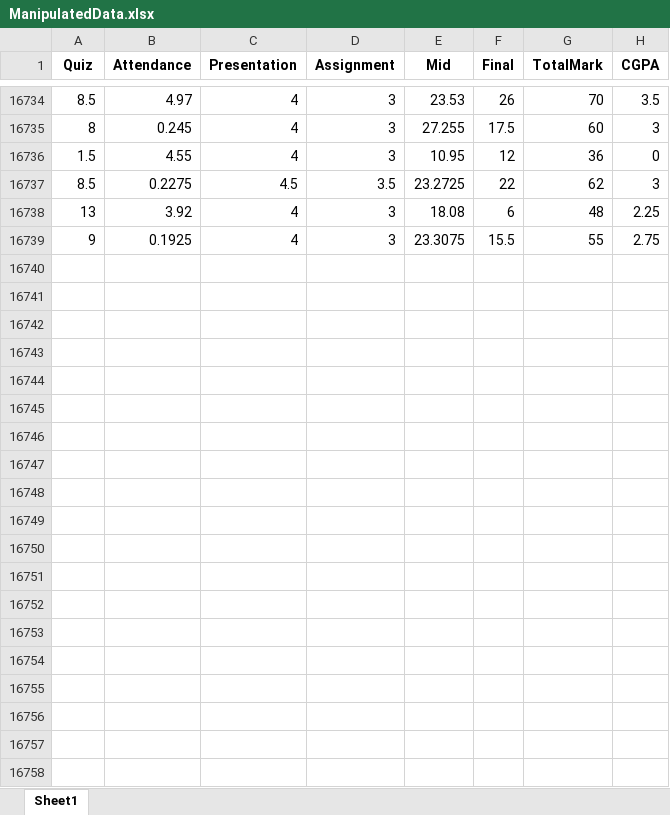
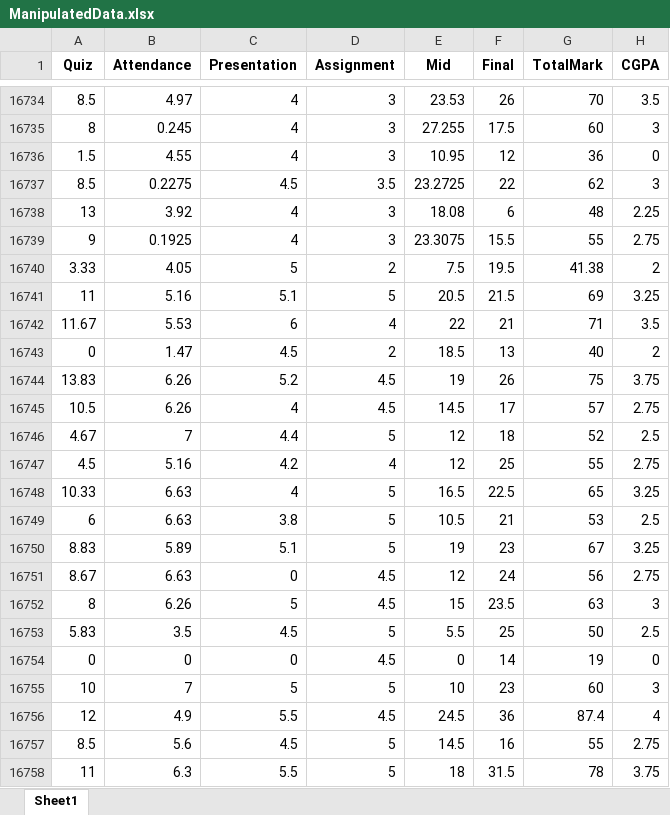
Before and after one commit to Mehedi-Bin-Hafiz/Prediction-Of-Student-Result, an Excel workbook: ManipulatedData.xlsx, sheet Sheet1, drawn as a sheet; only a part is shown, gaps mark what is left out; values as stored, in another font and other column widths than the file's, no borders; the diff covers the shown part only; the diff names each change by its address in the sheet, - before the commit and + after, or states it on an @@ line.

Commit message:
Update and add more data

```diff
--- a/ManipulatedData.xlsx (sheet Sheet1)
+++ b/ManipulatedData.xlsx (sheet Sheet1)
+row 16740: 3.33 | 4.05 | 5 | 2 | 7.5 | 19.5 | 41.38 | 2
+row 16741: 11 | 5.16 | 5.1 | 5 | 20.5 | 21.5 | 69 | 3.25
+row 16742: 11.67 | 5.53 | 6 | 4 | 22 | 21 | 71 | 3.5
+row 16743: 0 | 1.47 | 4.5 | 2 | 18.5 | 13 | 40 | 2
+row 16744: 13.83 | 6.26 | 5.2 | 4.5 | 19 | 26 | 75 | 3.75
+row 16745: 10.5 | 6.26 | 4 | 4.5 | 14.5 | 17 | 57 | 2.75
+row 16746: 4.67 | 7 | 4.4 | 5 | 12 | 18 | 52 | 2.5
+row 16747: 4.5 | 5.16 | 4.2 | 4 | 12 | 25 | 55 | 2.75
+row 16748: 10.33 | 6.63 | 4 | 5 | 16.5 | 22.5 | 65 | 3.25
+row 16749: 6 | 6.63 | 3.8 | 5 | 10.5 | 21 | 53 | 2.5
+row 16750: 8.83 | 5.89 | 5.1 | 5 | 19 | 23 | 67 | 3.25
+row 16751: 8.67 | 6.63 | 0 | 4.5 | 12 | 24 | 56 | 2.75
+row 16752: 8 | 6.26 | 5 | 4.5 | 15 | 23.5 | 63 | 3
+row 16753: 5.83 | 3.5 | 4.5 | 5 | 5.5 | 25 | 50 | 2.5
+row 16754: 0 | 0 | 0 | 4.5 | 0 | 14 | 19 | 0
+row 16755: 10 | 7 | 5 | 5 | 10 | 23 | 60 | 3
+row 16756: 12 | 4.9 | 5.5 | 4.5 | 24.5 | 36 | 87.4 | 4
+row 16757: 8.5 | 5.6 | 4.5 | 5 | 14.5 | 16 | 55 | 2.75
+row 16758: 11 | 6.3 | 5.5 | 5 | 18 | 31.5 | 78 | 3.75
```
Also changed, not shown: 68 added rows elsewhere in this sheet, 1 other file.
